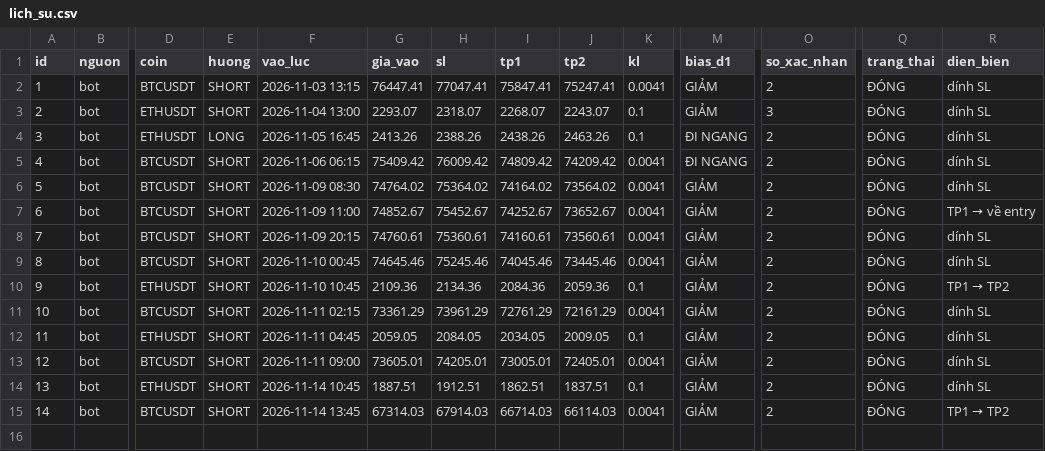
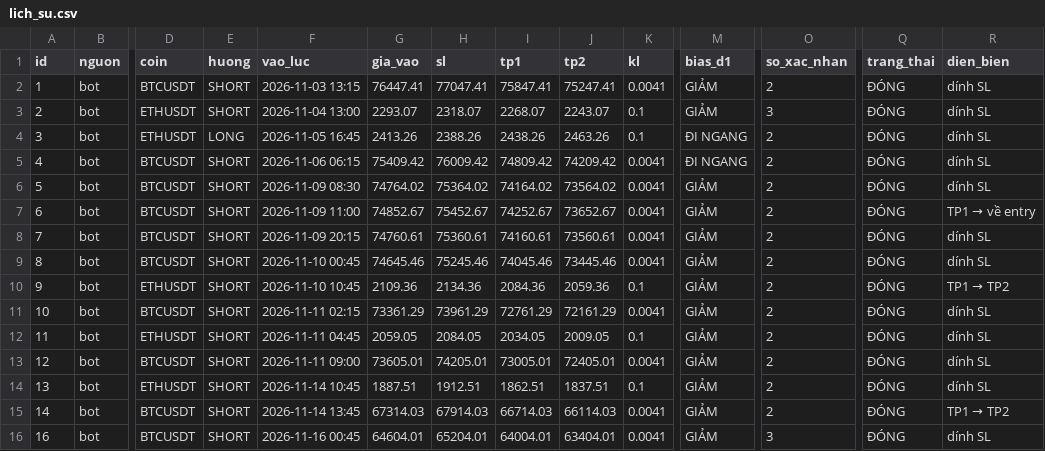
Before and after one commit to chucuong060165-ops/LouisChu2k1_bot, a CSV file: lich_su.csv, drawn as a sheet; only a part is shown, gaps mark what is left out; rows hold the shown columns only; the diff names each change by its address in the sheet, - before the commit and + after, or states it on an @@ line.

Commit message:
cap nhat trang thai

```diff
--- a/lich_su.csv
+++ b/lich_su.csv
+row 16: 16 | bot | BTCUSDT | SHORT | 2026-11-16 00:45 | 64604.01 | 65204.01 | 64004.01 | 63404.01 | 0.0041 | GIẢM | 3 | ĐÓNG | dính SL
```
Also changed, not shown: 1 other file.
